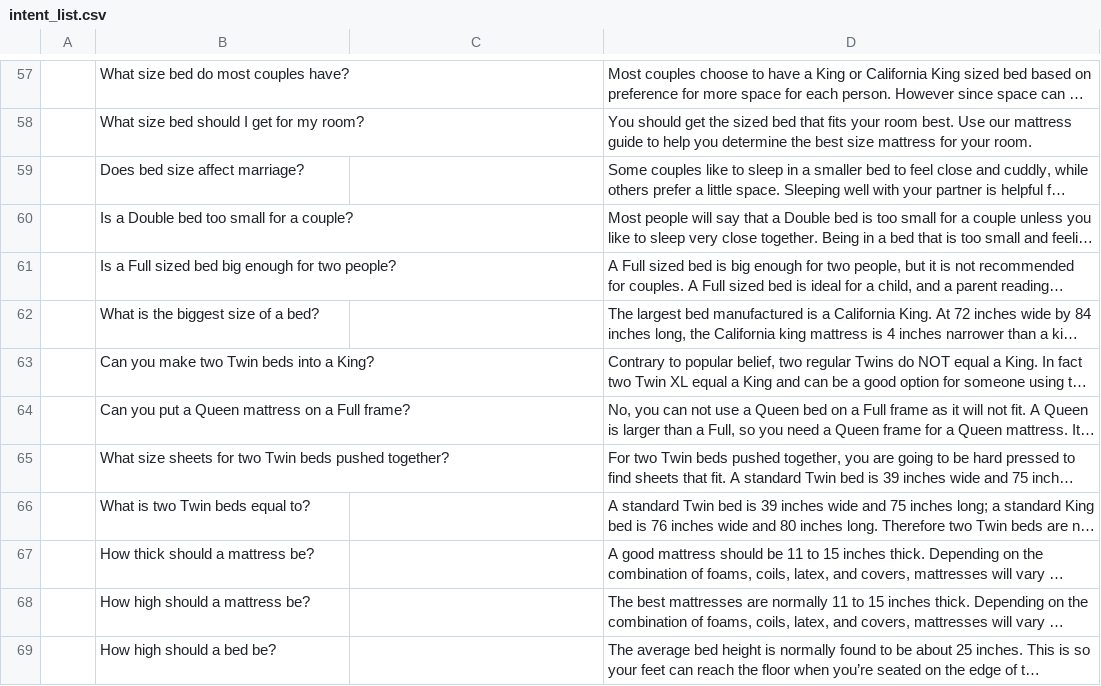
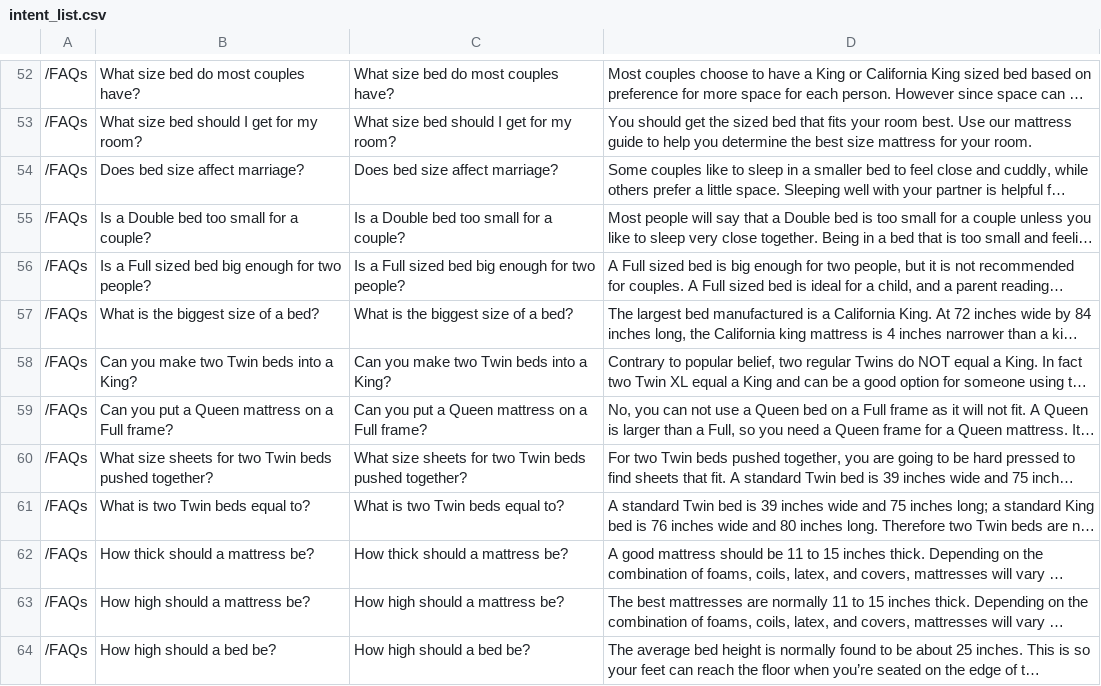
Before and after one commit to cshape/scraper, a CSV file: intent_list.csv, drawn as a sheet; only a part is shown, gaps mark what is left out; long unchanged cells end in …; addresses are those after the commit; the diff covers the shown part only; the diff names each change by its address in the sheet, - before the commit and + after, or states it on an @@ line.

```diff
--- a/intent_list.csv
+++ b/intent_list.csv
-A52:A64: (empty)
+A52:A64: /FAQs
-C52: (empty)
+C52: What size bed do most couples have?
-C53: (empty)
+C53: What size bed should I get for my room?
-C54: (empty)
+C54: Does bed size affect marriage?
-C55: (empty)
+C55: Is a Double bed too small for a couple?
-C56: (empty)
+C56: Is a Full sized bed big enough for two people?
-C57: (empty)
+C57: What is the biggest size of a bed?
-C58: (empty)
+C58: Can you make two Twin beds into a King?
-C59: (empty)
+C59: Can you put a Queen mattress on a Full frame?
-C60: (empty)
+C60: What size sheets for two Twin beds pushed together?
-C61: (empty)
+C61: What is two Twin beds equal to?
-C62: (empty)
+C62: How thick should a mattress be?
-C63: (empty)
+C63: How high should a mattress be?
-C64: (empty)
+C64: How high should a bed be?
```
Also changed, not shown: 5 removed rows and 100 edited cells elsewhere in this file, 1 other file.
